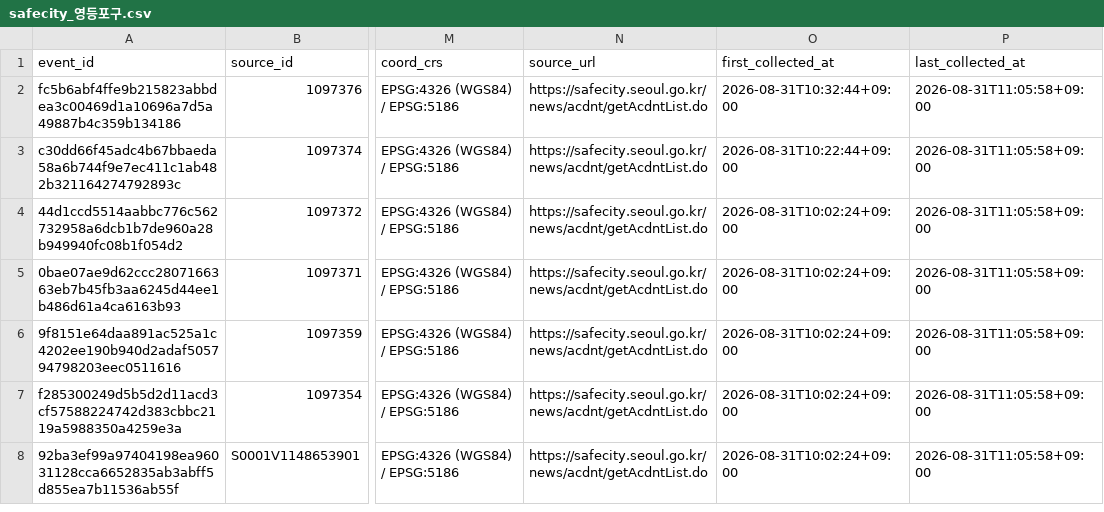
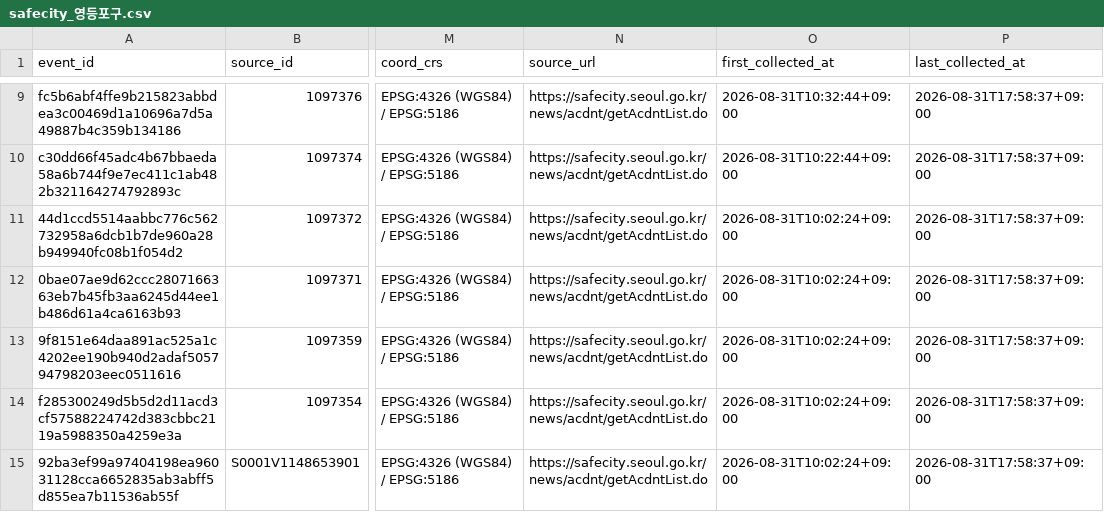
Before and after one commit to sesac-final-proj/back, a CSV file: nuri/safecity_영등포구.csv, drawn as a sheet; only a part is shown, gaps mark what is left out; addresses are those after the commit; the diff covers the shown part only; the diff names each change by its address in the sheet, - before the commit and + after, or states it on an @@ line.

```diff
--- a/nuri/safecity_영등포구.csv
+++ b/nuri/safecity_영등포구.csv
-P9:P15 (last_collected_at): 2026-08-31T11:05:58+09:00
+P9:P15 (last_collected_at): 2026-08-31T17:58:37+09:00
```
Also changed, not shown: 7 added rows elsewhere in this file, nuri/safecity_노원구.csv, nuri/safecity_송파구.csv, 4 other files.
